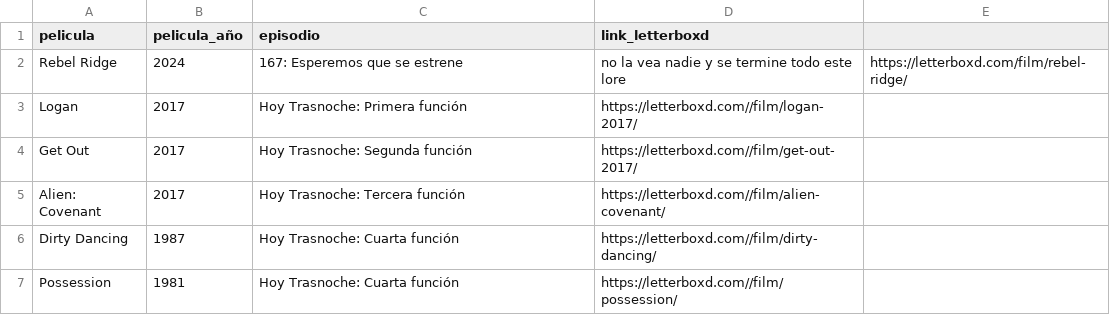
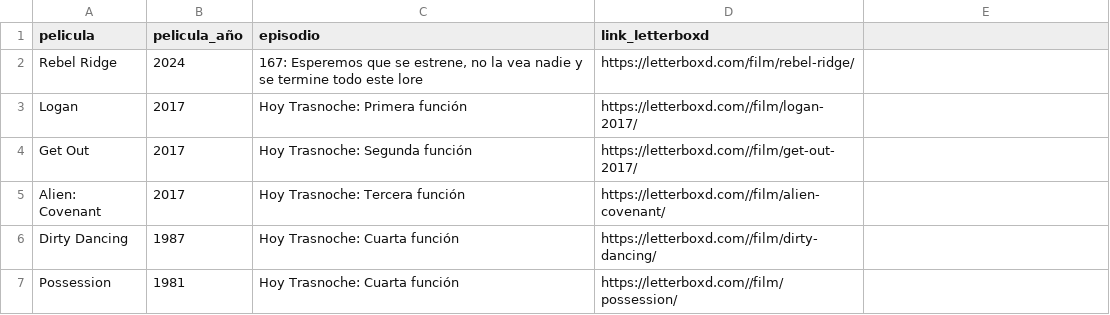
Before and after one commit to vhgauto/ht.buscador, a CSV file: datos/letterboxd.csv, drawn as a sheet; only a part is shown.

Commit message:
agrego la entrada al topo de la tabla

```diff
--- a/datos/letterboxd.csv
+++ b/datos/letterboxd.csv
@@ -1,3 +1,3 @@
 pelicula,pelicula_año,episodio,link_letterboxd
-Rebel Ridge,2024,167: Esperemos que se estrene, no la vea nadie y se termine todo este lore,https://letterboxd.com/film/rebel-ridge/
+Rebel Ridge,2024,"167: Esperemos que se estrene, no la vea nadie y se termine todo este lore",https://letterboxd.com/film/rebel-ridge/
 Logan,2017,Hoy Trasnoche: Primera función,https://letterboxd.com//film/logan-2017/
```
